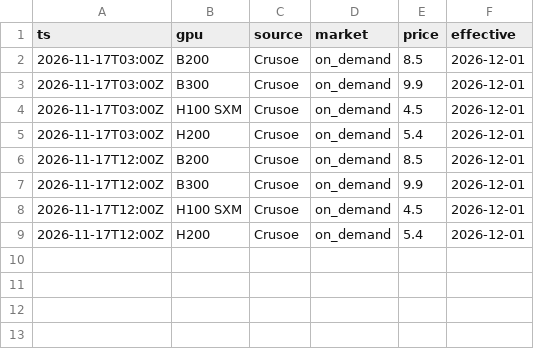
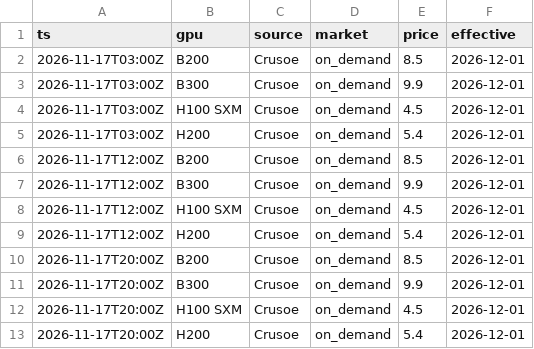
Before and after one commit to MaxVoltage52/gpu-price-tracker, a CSV file: data/announced/2026/11/17.csv, drawn as a sheet.

```diff
--- a/data/announced/2026/11/17.csv
+++ b/data/announced/2026/11/17.csv
@@ -9 +9,5 @@ ts,gpu,source,market,price,effective
 2026-11-17T12:00Z,H200,Crusoe,on_demand,5.4,2026-12-01
+2026-11-17T20:00Z,B200,Crusoe,on_demand,8.5,2026-12-01
+2026-11-17T20:00Z,B300,Crusoe,on_demand,9.9,2026-12-01
+2026-11-17T20:00Z,H100 SXM,Crusoe,on_demand,4.5,2026-12-01
+2026-11-17T20:00Z,H200,Crusoe,on_demand,5.4,2026-12-01
```
Also changed, not shown: 2 other files.
